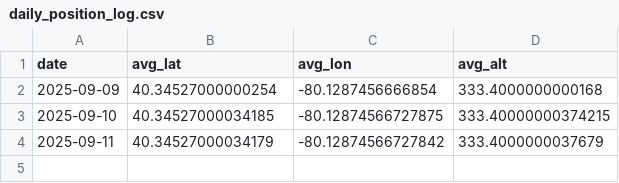
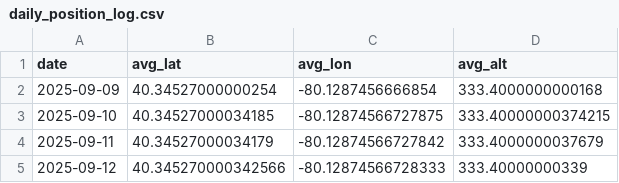
Before and after one commit to jones2126/tractor2025, a CSV file: BridgevilleRTKBase/raspberry-pi/production/daily_position_log.csv, drawn as a sheet.

Commit message:
Update daily position log - 2025-09-12

```diff
--- a/BridgevilleRTKBase/raspberry-pi/production/daily_position_log.csv
+++ b/BridgevilleRTKBase/raspberry-pi/production/daily_position_log.csv
@@ -4 +4,2 @@ date,avg_lat,avg_lon,avg_alt
 2025-09-11,40.34527000034179,-80.12874566727842,333.4000000037679
+2025-09-12,40.345270000342566,-80.12874566728333,333.40000000339
```
